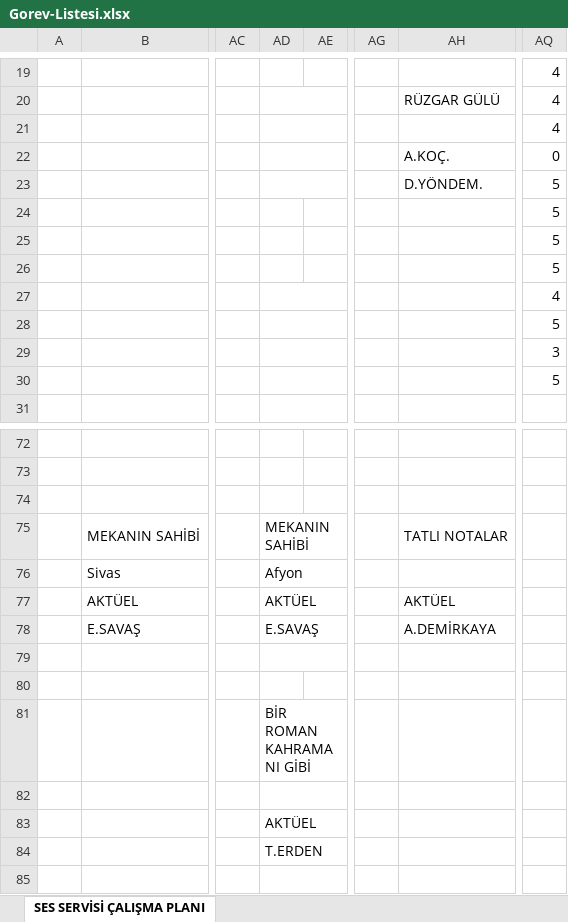
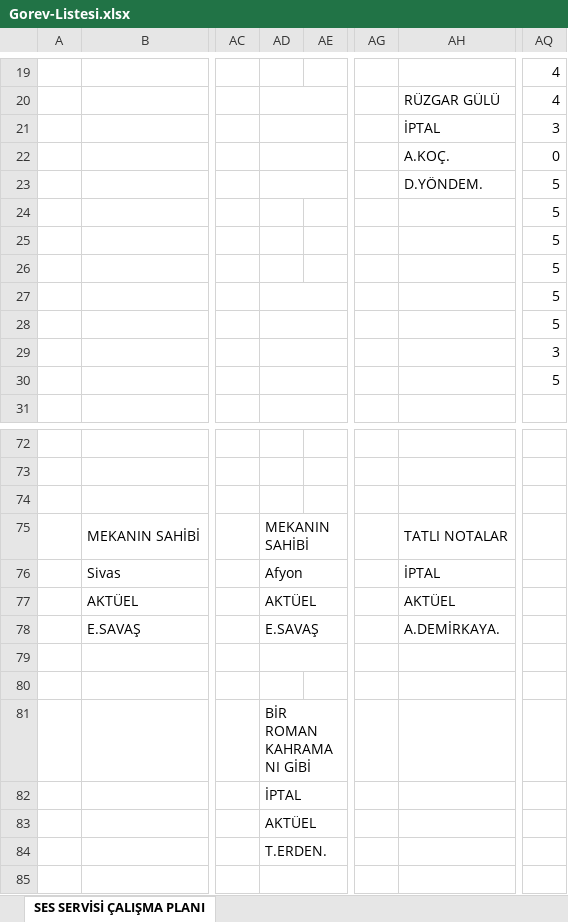
Before and after one commit to sesservisi/ses, an Excel workbook: Gorev-Listesi.xlsx, sheet SES SERVİSİ ÇALIŞMA PLANI, drawn as a sheet; only a part is shown, gaps mark what is left out; values as stored, in another font and other column widths than the file's, no cell formats; the diff covers the shown part only; the diff names each change by its address in the sheet, - before the commit and + after, or states it on an @@ line.

```diff
--- a/Gorev-Listesi.xlsx (sheet SES SERVİSİ ÇALIŞMA PLANI)
+++ b/Gorev-Listesi.xlsx (sheet SES SERVİSİ ÇALIŞMA PLANI)
-AH21: (empty)
+AH21: İPTAL
-AQ21: 4
+AQ21: 3
-AQ27: 4
+AQ27: 5
-AH76: (empty)
+AH76: İPTAL
-AH78: A.DEMİRKAYA
+AH78: A.DEMİRKAYA.
-AD82: (empty)
+AD82: İPTAL
-AD84: T.ERDEN
+AD84: T.ERDEN.
```
Also changed, not shown: 17 edited cells elsewhere in this sheet, cell formats.
